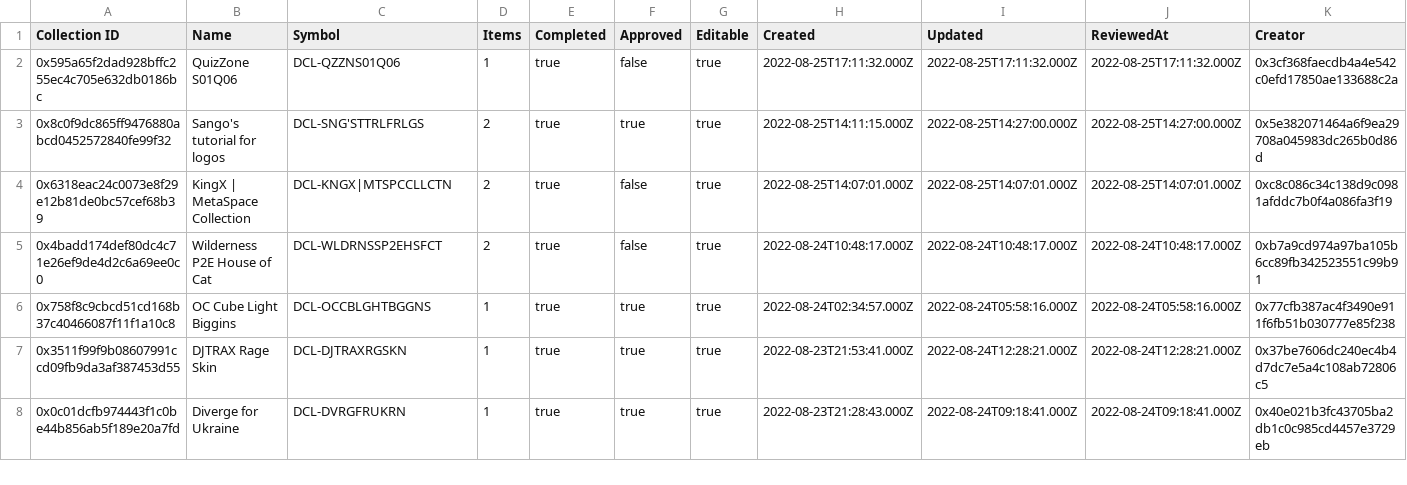
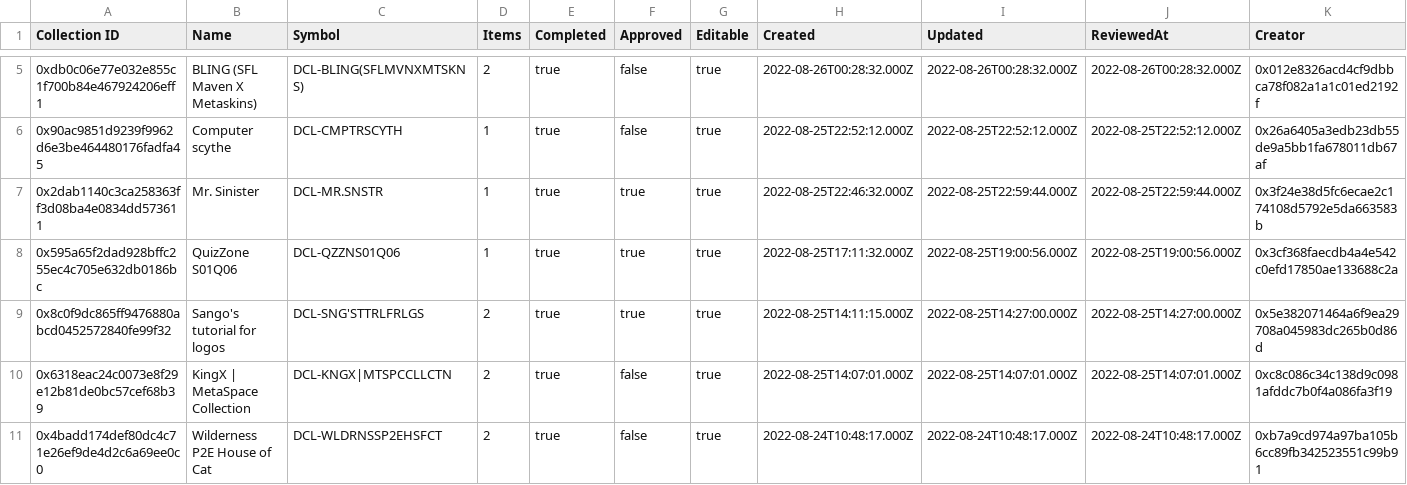
Before and after one commit to ncomerci/transparency, a CSV file: collections.csv, drawn as a sheet; only a part is shown, gaps mark what is left out; the shorter side is filled out with more unchanged rows; the diff covers the shown part only.

```diff
--- a/collections.csv
+++ b/collections.csv
@@ -2,2 +5,5 @@ Collection ID,Name,Symbol,Items,Completed,Approved,Editable,Created,Updated,Revi
-0x595a65f2dad928bffc255ec4c705e632db0186bc,QuizZone S01Q06,DCL-QZZNS01Q06,1,true,false,true,2022-08-25T17:11:32.000Z,2022-08-25T17:11:32.000Z,2022-08-25T17:11:32.000Z,0x3cf368faecdb4a4e542c0efd17850ae133688c2a
+0xdb0c06e77e032e855c1f700b84e467924206eff1,BLING  (SFL Maven X Metaskins),DCL-BLING(SFLMVNXMTSKNS),2,true,false,true,2022-08-26T00:28:32.000Z,2022-08-26T00:28:32.000Z,2022-08-26T00:28:32.000Z,0x012e8326acd4cf9dbbca78f082a1a1c01ed2192f
+0x90ac9851d9239f9962d6e3be464480176fadfa45,Computer scythe,DCL-CMPTRSCYTH,1,true,false,true,2022-08-25T22:52:12.000Z,2022-08-25T22:52:12.000Z,2022-08-25T22:52:12.000Z,0x26a6405a3edb23db55de9a5bb1fa678011db67af
+0x2dab1140c3ca258363ff3d08ba4e0834dd573611,Mr. Sinister,DCL-MR.SNSTR,1,true,true,true,2022-08-25T22:46:32.000Z,2022-08-25T22:59:44.000Z,2022-08-25T22:59:44.000Z,0x3f24e38d5fc6ecae2c174108d5792e5da663583b
+0x595a65f2dad928bffc255ec4c705e632db0186bc,QuizZone S01Q06,DCL-QZZNS01Q06,1,true,true,true,2022-08-25T17:11:32.000Z,2022-08-25T19:00:56.000Z,2022-08-25T19:00:56.000Z,0x3cf368faecdb4a4e542c0efd17850ae133688c2a
 0x8c0f9dc865ff9476880abcd0452572840fe99f32,Sango's tutorial for logos,DCL-SNG'STTRLFRLGS,2,true,true,true,2022-08-25T14:11:15.000Z,2022-08-25T14:27:00.000Z,2022-08-25T14:27:00.000Z,0x5e382071464a6f9ea29708a045983dc265b0d86d
```
Also changed, not shown: 3 added rows and 7 edited cells elsewhere in this file, balances.csv, curations.csv, 17 other files.
